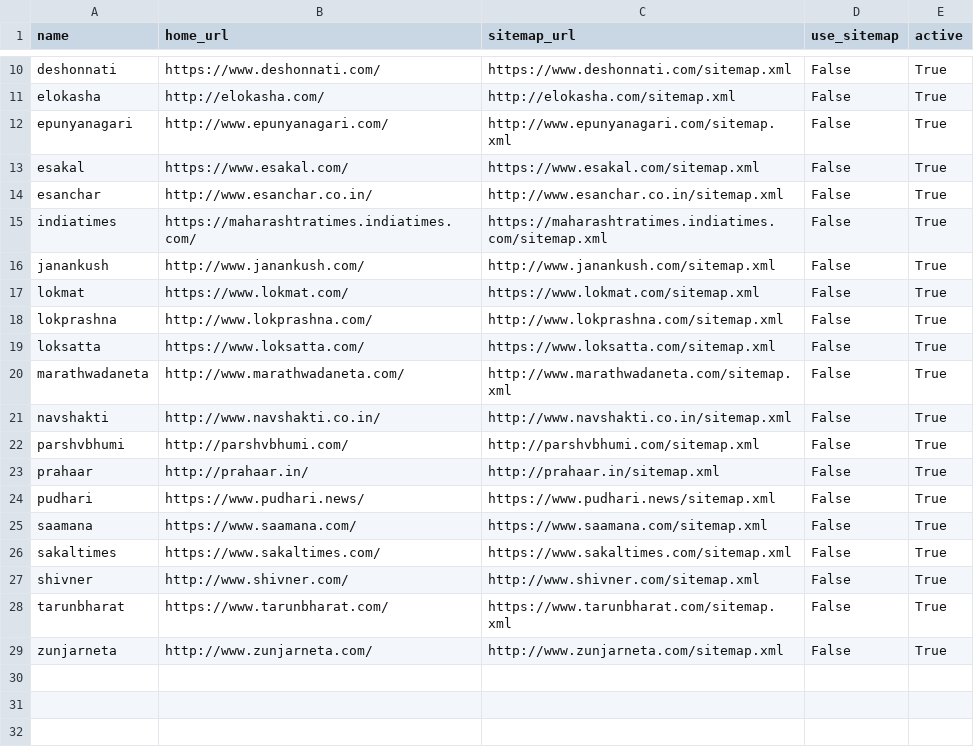
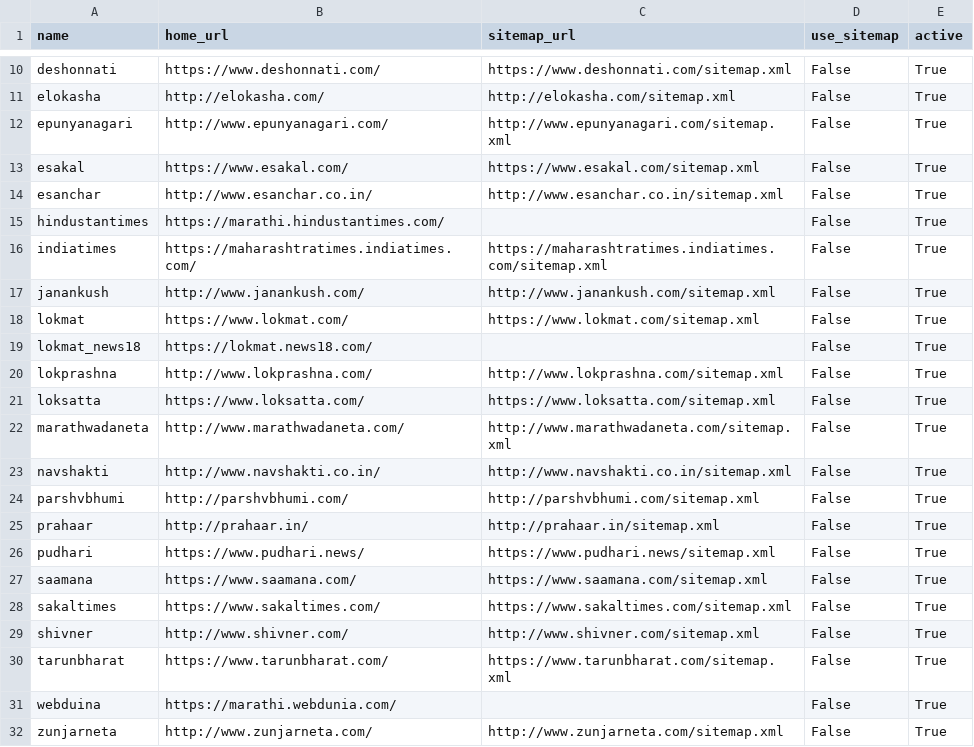
Before and after one commit to divkakwani/webcorpus, a CSV file: sources/mr.csv, drawn as a sheet; only a part is shown, gaps mark what is left out; the diff names each change by its address in the sheet, - before the commit and + after, or states it on an @@ line.

Commit message:
update marathi sources

```diff
--- a/sources/mr.csv
+++ b/sources/mr.csv
+row 15: hindustantimes | https://marathi.hindustantimes.com/ |  | False | True
+row 19: lokmat_news18 | https://lokmat.news18.com/ |  | False | True
+row 31: webduina | https://marathi.webdunia.com/ |  | False | True
```
